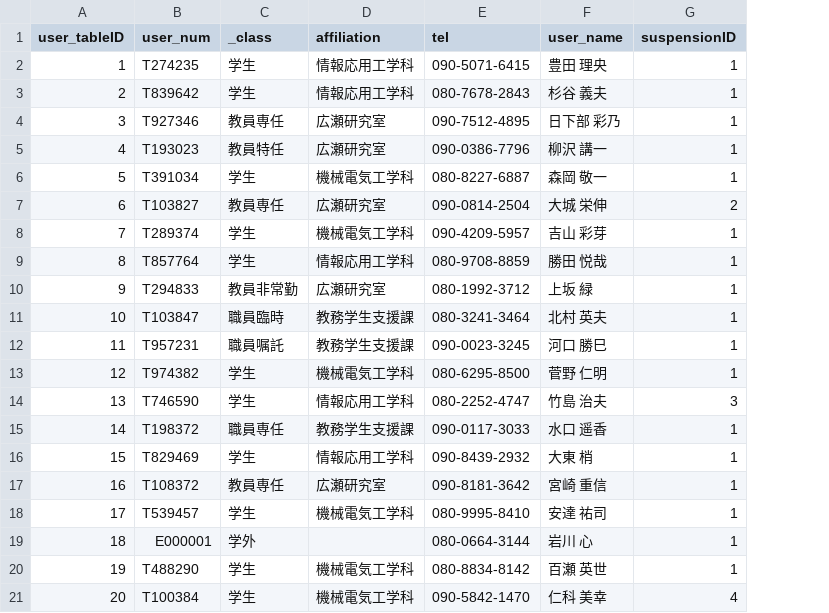
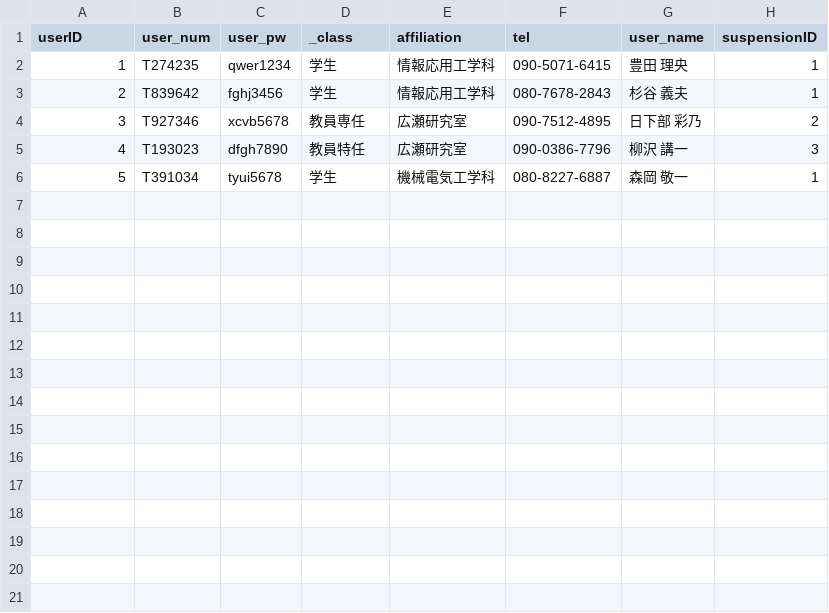
Before and after one commit to Kotaro0722/covid-19, a CSV file: db/data/user_table.csv, drawn as a sheet; removed rows and columns are numbered as before the commit, all else as after; the diff names each change by its address in the sheet, - before the commit and + after, or states it on an @@ line.

```diff
--- a/db/data/user_table.csv
+++ b/db/data/user_table.csv
+column C (user_pw), rows 2-6: qwer1234 | fghj3456 | xcvb5678 | dfgh7890 | tyui5678
@@ column A (userID) renumbered in row 1 @@
-H4 (suspensionID): 1
+H4 (suspensionID): 2
-H5 (suspensionID): 1
+H5 (suspensionID): 3
-row 7: 6 | T103827 | 教員専任 | 広瀬研究室 | 090-0814-2504 | 大城 栄伸 | 2
-row 8: 7 | T289374 | 学生 | 機械電気工学科 | 090-4209-5957 | 吉山 彩芽 | 1
-row 9: 8 | T857764 | 学生 | 情報応用工学科 | 080-9708-8859 | 勝田 悦哉 | 1
-row 10: 9 | T294833 | 教員非常勤 | 広瀬研究室 | 080-1992-3712 | 上坂 緑 | 1
-row 11: 10 | T103847 | 職員臨時 | 教務学生支援課 | 080-3241-3464 | 北村 英夫 | 1
-row 12: 11 | T957231 | 職員嘱託 | 教務学生支援課 | 090-0023-3245 | 河口 勝巳 | 1
-row 13: 12 | T974382 | 学生 | 機械電気工学科 | 080-6295-8500 | 菅野 仁明 | 1
-row 14: 13 | T746590 | 学生 | 情報応用工学科 | 080-2252-4747 | 竹島 治夫 | 3
-row 15: 14 | T198372 | 職員専任 | 教務学生支援課 | 090-0117-3033 | 水口 遥香 | 1
-row 16: 15 | T829469 | 学生 | 情報応用工学科 | 090-8439-2932 | 大東 梢 | 1
-row 17: 16 | T108372 | 教員専任 | 広瀬研究室 | 090-8181-3642 | 宮崎 重信 | 1
-row 18: 17 | T539457 | 学生 | 機械電気工学科 | 080-9995-8410 | 安達 祐司 | 1
-row 19: 18 | E000001 | 学外 |  | 080-0664-3144 | 岩川 心 | 1
-row 20: 19 | T488290 | 学生 | 機械電気工学科 | 080-8834-8142 | 百瀬 英世 | 1
-row 21: 20 | T100384 | 学生 | 機械電気工学科 | 090-5842-1470 | 仁科 美幸 | 4
```
Also changed, not shown: db/data/action_table.csv, 9 other files.
